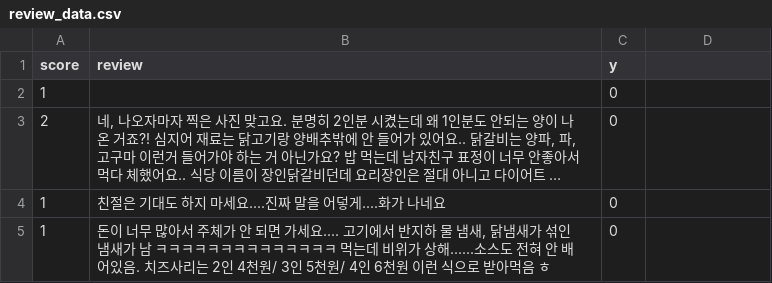
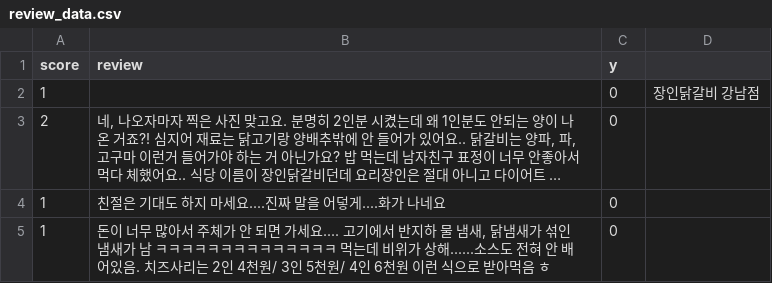
Before and after one commit to soiyo/juke_dino, a CSV file: scrapping/kako_map/review_data.csv, drawn as a sheet; only a part is shown; long unchanged cells end in …; the diff names each change by its address in the sheet, - before the commit and + after, or states it on an @@ line.

```diff
--- a/scrapping/kako_map/review_data.csv
+++ b/scrapping/kako_map/review_data.csv
-D2: (empty)
+D2: 장인닭갈비 강남점
```
Also changed, not shown: 1 other file.
